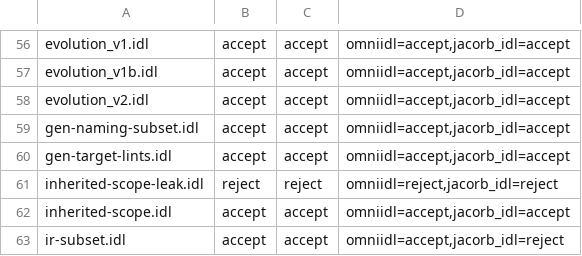
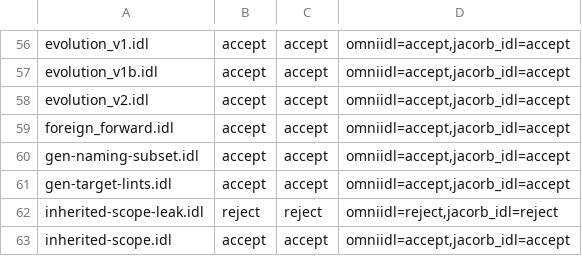
Before and after one commit to seanshin/orbweaver, a TSV file: corpus/differential-results.tsv, drawn as a sheet; only a part is shown, gaps mark what is left out; the shorter side is filled out with more unchanged rows.

```diff
--- a/corpus/differential-results.tsv
+++ b/corpus/differential-results.tsv
@@ -58,2 +58,3 @@ evolution_v1b.idl	accept	accept	omniidl=accept,jacorb_idl=accept
 evolution_v2.idl	accept	accept	omniidl=accept,jacorb_idl=accept
+foreign_forward.idl	accept	accept	omniidl=accept,jacorb_idl=accept
 gen-naming-subset.idl	accept	accept	omniidl=accept,jacorb_idl=accept
```
